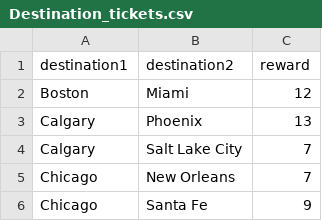
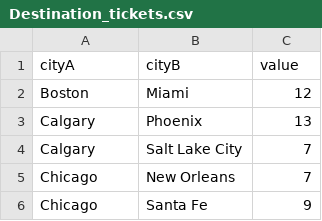
Before and after one commit to LaunchSpark/Ticket-To-Ride, a CSV file: data/Destination_tickets.csv, drawn as a sheet; only a part is shown.

```diff
--- a/data/Destination_tickets.csv
+++ b/data/Destination_tickets.csv
@@ -1,2 +1,2 @@
-destination1,destination2,reward
+cityA,cityB,value
 Boston,Miami,12
```
Also changed, not shown: 8 other files.
